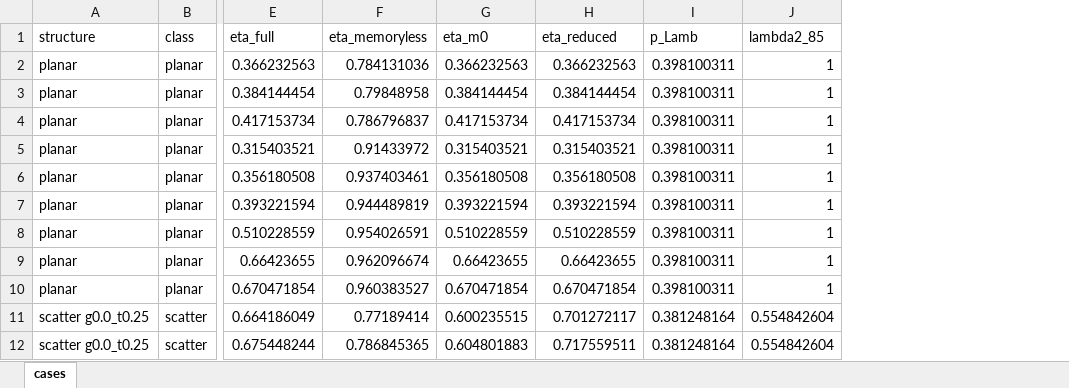
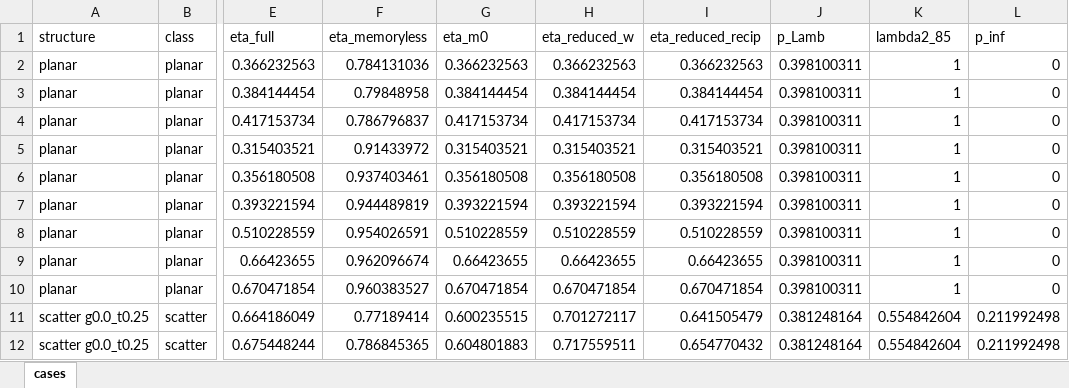
Before and after one commit to jjoono/OLED-, an Excel workbook: figures_oe/fig2_reduced_model.xlsx, sheet cases, drawn as a sheet; only a part is shown, gaps mark what is left out; values as stored, in another font and other column widths than the file's, no borders; the diff names each change by its address in the sheet, - before the commit and + after, or states it on an @@ line.

```diff
--- a/figures_oe/fig2_reduced_model.xlsx (sheet cases)
+++ b/figures_oe/fig2_reduced_model.xlsx (sheet cases)
+column I (eta_reduced_recip), rows 2-12: 0.366232563 | 0.384144454 | 0.417153734 | 0.315403521 | 0.356180508 | 0.393221594 | 0.510228559 | 0.66423655 | 0.670471854 | 0.641505479 | 0.654770432
+column L (p_inf), rows 2-12: 0 | 0 | 0 | 0 | 0 | 0 | 0 | 0 | 0 | 0.211992498 | 0.211992498
-H1: eta_reduced
+H1: eta_reduced_w
```
Also changed, not shown: figures_oe/fig1_mixing_concept.xlsx, figures_oe/fig3_structure_map.xlsx, 18 other files.
